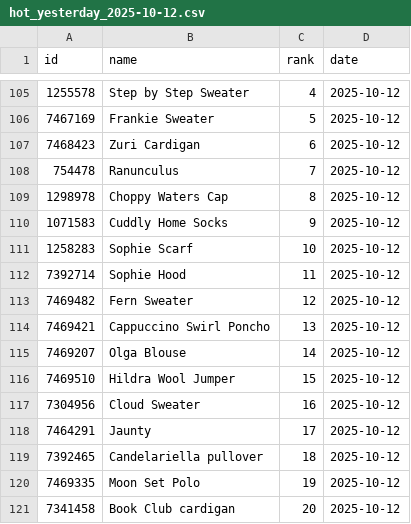
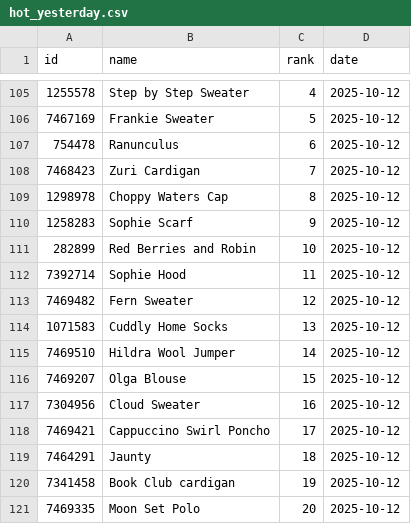
Before and after one commit to alexmcsw/ravelry-table, a CSV file: data/hot_yesterday.csv (was data/hot_yesterday_2025-10-12.csv), drawn as a sheet; only a part is shown, gaps mark what is left out.

```diff
--- a/data/hot_yesterday_2025-10-12.csv
+++ b/data/hot_yesterday.csv
@@ -106,16 +106,16 @@
 7467169,"Frankie Sweater",5,2025-10-12
-7468423,"Zuri Cardigan",6,2025-10-12
-754478,"Ranunculus",7,2025-10-12
+754478,"Ranunculus",6,2025-10-12
+7468423,"Zuri Cardigan",7,2025-10-12
 1298978,"Choppy Waters Cap",8,2025-10-12
-1071583,"Cuddly Home Socks",9,2025-10-12
-1258283,"Sophie Scarf",10,2025-10-12
+1258283,"Sophie Scarf",9,2025-10-12
+282899,"Red Berries and Robin",10,2025-10-12
 7392714,"Sophie Hood",11,2025-10-12
 7469482,"Fern Sweater",12,2025-10-12
-7469421,"Cappuccino Swirl Poncho",13,2025-10-12
-7469207,"Olga Blouse",14,2025-10-12
-7469510,"Hildra Wool Jumper",15,2025-10-12
+1071583,"Cuddly Home Socks",13,2025-10-12
+7469510,"Hildra Wool Jumper",14,2025-10-12
+7469207,"Olga Blouse",15,2025-10-12
 7304956,"Cloud Sweater",16,2025-10-12
-7464291,"Jaunty",17,2025-10-12
-7392465,"Candelariella pullover",18,2025-10-12
-7469335,"Moon Set Polo",19,2025-10-12
-7341458,"Book Club cardigan",20,2025-10-12
+7469421,"Cappuccino Swirl Poncho",17,2025-10-12
+7464291,"Jaunty",18,2025-10-12
+7341458,"Book Club cardigan",19,2025-10-12
+7469335,"Moon Set Polo",20,2025-10-12
```
